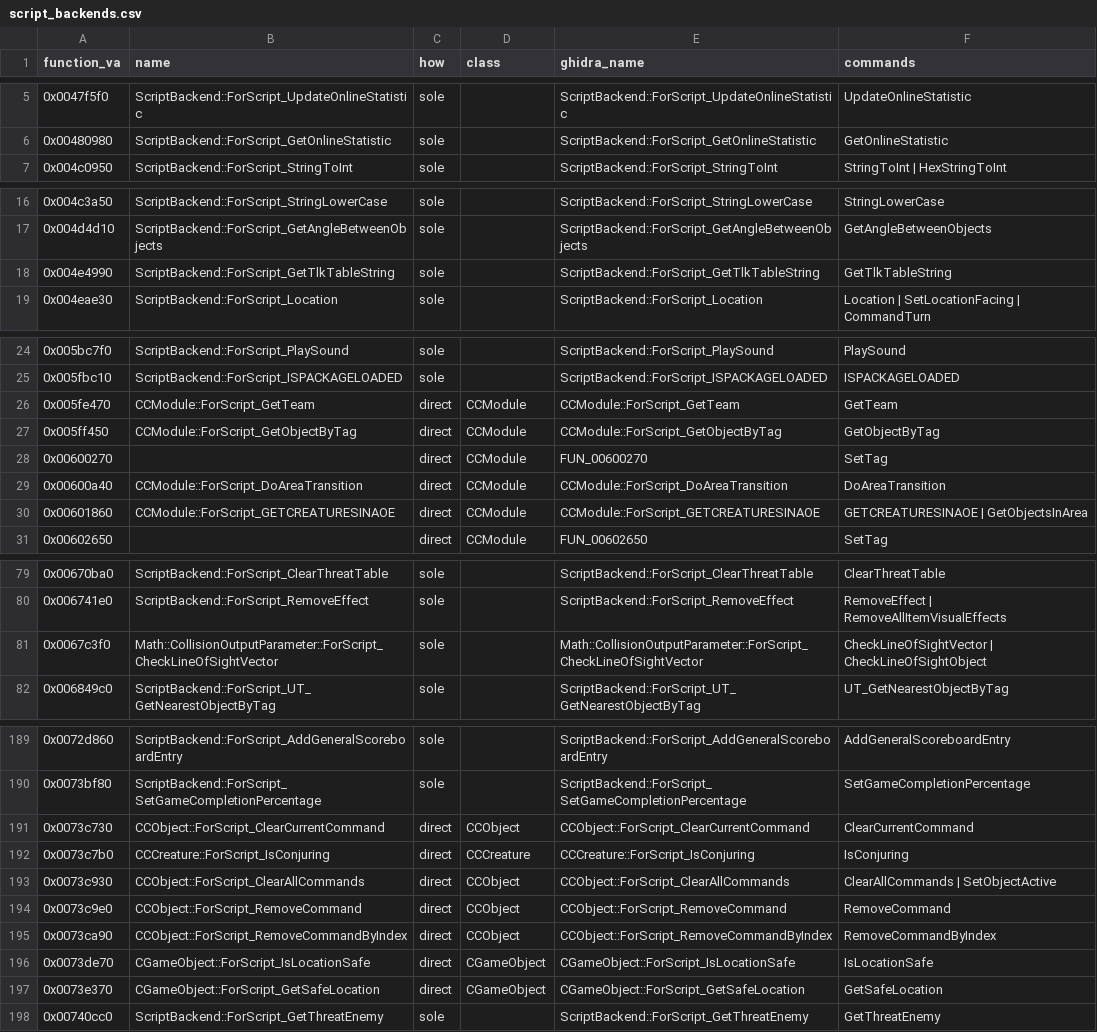
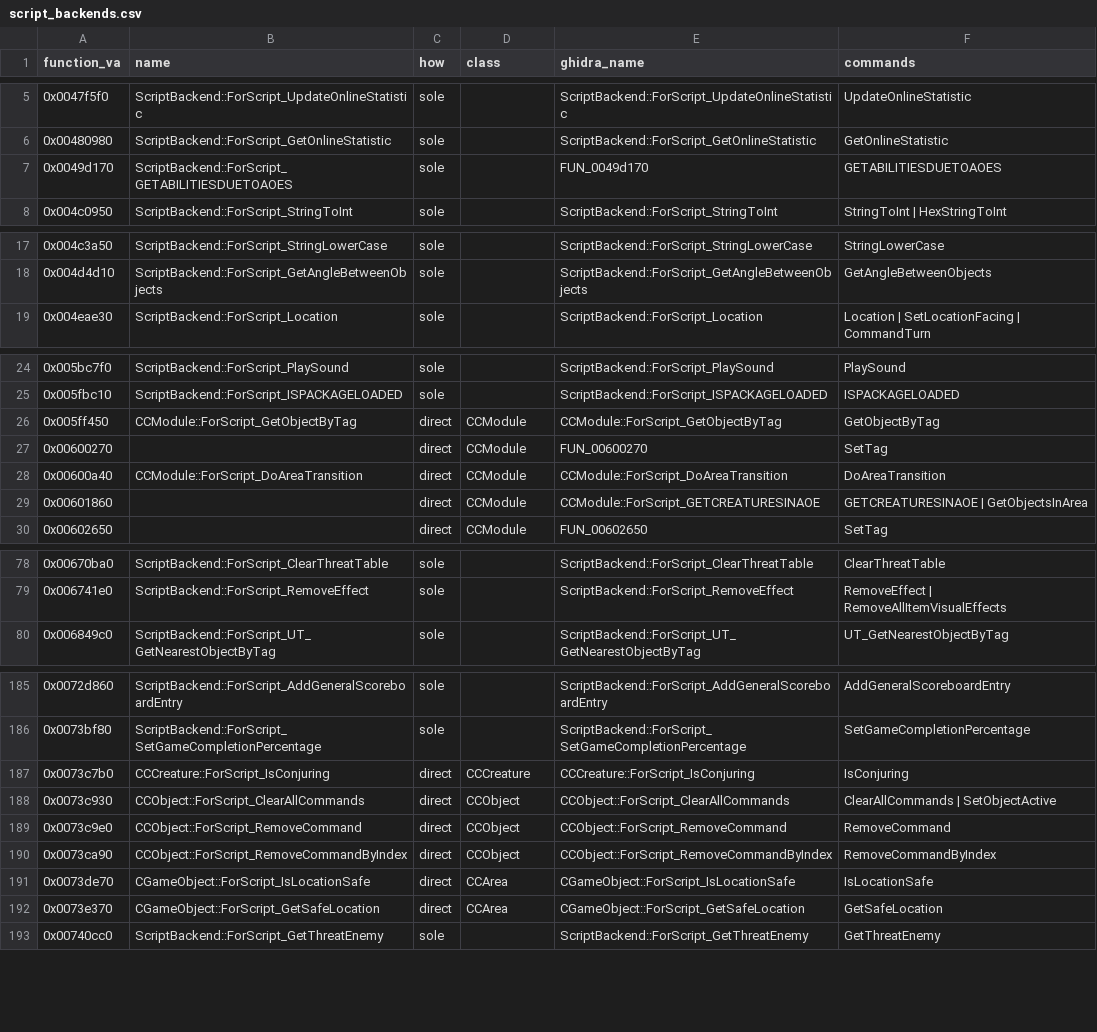
Before and after one commit to Whocares66-Dev/DAOLib, a CSV file: dev/script_backends.csv, drawn as a sheet; only a part is shown, gaps mark what is left out; the diff covers the shown part only.

```diff
--- a/dev/script_backends.csv
+++ b/dev/script_backends.csv
@@ -6,2 +6,3 @@ function_va,name,how,class,ghidra_name,commands
 0x00480980,ScriptBackend::ForScript_GetOnlineStatistic,sole,,ScriptBackend::ForScript_GetOnlineStatistic,GetOnlineStatistic
+0x0049d170,ScriptBackend::ForScript_GETABILITIESDUETOAOES,sole,,FUN_0049d170,GETABILITIESDUETOAOES
 0x004c0950,ScriptBackend::ForScript_StringToInt,sole,,ScriptBackend::ForScript_StringToInt,StringToInt | HexStringToInt
@@ -17,3 +18,2 @@ function_va,name,how,class,ghidra_name,commands
 0x004d4d10,ScriptBackend::ForScript_GetAngleBetweenObjects,sole,,ScriptBackend::ForScript_GetAngleBetweenObjects,GetAngleBetweenObjects
-0x004e4990,ScriptBackend::ForScript_GetTlkTableString,sole,,ScriptBackend::ForScript_GetTlkTableString,GetTlkTableString
 0x004eae30,ScriptBackend::ForScript_Location,sole,,ScriptBackend::ForScript_Location,Location | SetLocationFacing | CommandTurn
@@ -25,3 +25,2 @@ function_va,name,how,class,ghidra_name,commands
 0x005fbc10,ScriptBackend::ForScript_ISPACKAGELOADED,sole,,ScriptBackend::ForScript_ISPACKAGELOADED,ISPACKAGELOADED
-0x005fe470,CCModule::ForScript_GetTeam,direct,CCModule,CCModule::ForScript_GetTeam,GetTeam
 0x005ff450,CCModule::ForScript_GetObjectByTag,direct,CCModule,CCModule::ForScript_GetObjectByTag,GetObjectByTag
@@ -29,3 +28,3 @@ function_va,name,how,class,ghidra_name,commands
 0x00600a40,CCModule::ForScript_DoAreaTransition,direct,CCModule,CCModule::ForScript_DoAreaTransition,DoAreaTransition
-0x00601860,CCModule::ForScript_GETCREATURESINAOE,direct,CCModule,CCModule::ForScript_GETCREATURESINAOE,GETCREATURESINAOE | GetObjectsInArea
+0x00601860,,direct,CCModule,CCModule::ForScript_GETCREATURESINAOE,GETCREATURESINAOE | GetObjectsInArea
 0x00602650,,direct,CCModule,FUN_00602650,SetTag
@@ -80,3 +79,2 @@ function_va,name,how,class,ghidra_name,commands
 0x006741e0,ScriptBackend::ForScript_RemoveEffect,sole,,ScriptBackend::ForScript_RemoveEffect,RemoveEffect | RemoveAllItemVisualEffects
-0x0067c3f0,Math::CollisionOutputParameter::ForScript_CheckLineOfSightVector,sole,,Math::CollisionOutputParameter::ForScript_CheckLineOfSightVector,CheckLineOfSightVector | CheckLineOfSightObject
 0x006849c0,ScriptBackend::ForScript_UT_GetNearestObjectByTag,sole,,ScriptBackend::ForScript_UT_GetNearestObjectByTag,UT_GetNearestObjectByTag
@@ -190,3 +186,2 @@ function_va,name,how,class,ghidra_name,commands
 0x0073bf80,ScriptBackend::ForScript_SetGameCompletionPercentage,sole,,ScriptBackend::ForScript_SetGameCompletionPercentage,SetGameCompletionPercentage
-0x0073c730,CCObject::ForScript_ClearCurrentCommand,direct,CCObject,CCObject::ForScript_ClearCurrentCommand,ClearCurrentCommand
 0x0073c7b0,CCCreature::ForScript_IsConjuring,direct,CCCreature,CCCreature::ForScript_IsConjuring,IsConjuring
@@ -195,4 +190,4 @@ function_va,name,how,class,ghidra_name,commands
 0x0073ca90,CCObject::ForScript_RemoveCommandByIndex,direct,CCObject,CCObject::ForScript_RemoveCommandByIndex,RemoveCommandByIndex
-0x0073de70,CGameObject::ForScript_IsLocationSafe,direct,CGameObject,CGameObject::ForScript_IsLocationSafe,IsLocationSafe
-0x0073e370,CGameObject::ForScript_GetSafeLocation,direct,CGameObject,CGameObject::ForScript_GetSafeLocation,GetSafeLocation
+0x0073de70,CGameObject::ForScript_IsLocationSafe,direct,CCArea,CGameObject::ForScript_IsLocationSafe,IsLocationSafe
+0x0073e370,CGameObject::ForScript_GetSafeLocation,direct,CCArea,CGameObject::ForScript_GetSafeLocation,GetSafeLocation
 0x00740cc0,ScriptBackend::ForScript_GetThreatEnemy,sole,,ScriptBackend::ForScript_GetThreatEnemy,GetThreatEnemy
```
Also changed, not shown: 1 added row and 2 removed rows elsewhere in this file, dev/object_lookups.csv, 4 other files.
